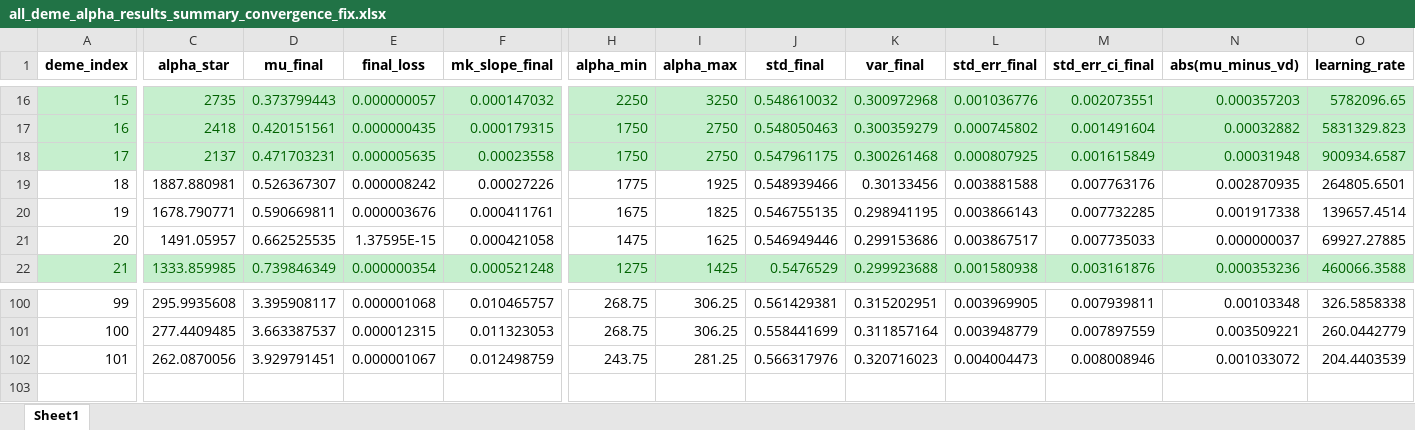
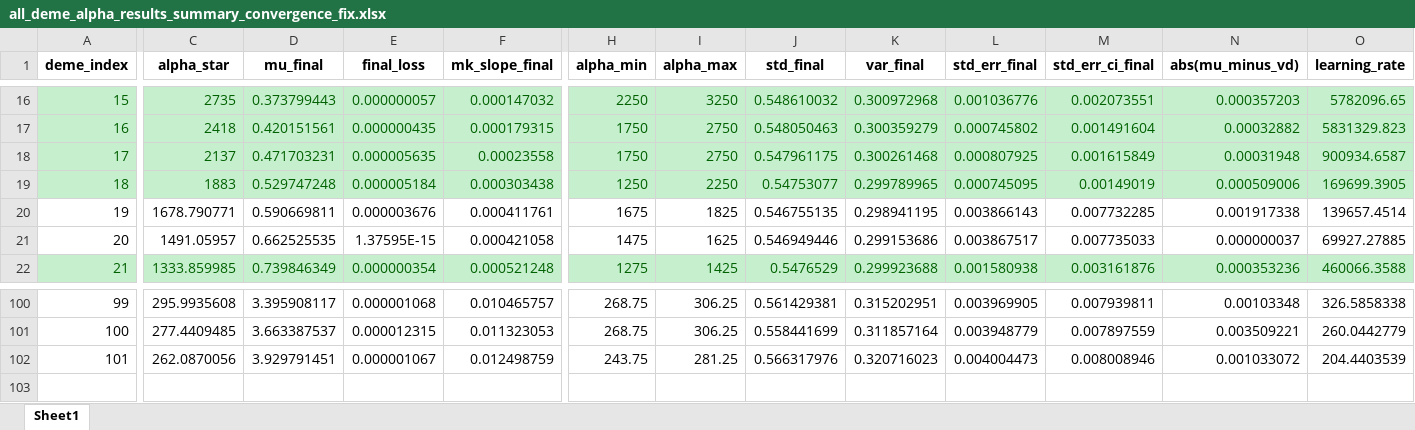
Before and after one commit to Frood-for-Thought/Bac_Evol_SSA, an Excel workbook: DDM GD Find Alpha Rebuild/all_deme_alpha_results_summary_convergence_fix.xlsx, sheet Sheet1, drawn as a sheet; only a part is shown, gaps mark what is left out; values as stored, in another font and other column widths than the file's, no borders; the diff covers the shown part only; the diff names each change by its address in the sheet, - before the commit and + after, or states it on an @@ line.

Commit message:
Update all_deme_alpha_results_summary_convergence_fix.xlsx

```diff
--- a/DDM GD Find Alpha Rebuild/all_deme_alpha_results_summary_convergence_fix.xlsx (sheet Sheet1)
+++ b/DDM GD Find Alpha Rebuild/all_deme_alpha_results_summary_convergence_fix.xlsx (sheet Sheet1)
@@ A19:O19 fill: none → #C6EFCE, text colour: black → #006100 @@
-C19 (alpha_star): 1887.880981
+C19 (alpha_star): 1883
-D19 (mu_final): 0.526367307
+D19 (mu_final): 0.529747248
-E19 (final_loss): 0.000008242
+E19 (final_loss): 0.000005184
-F19 (mk_slope_final): 0.00027226
+F19 (mk_slope_final): 0.000303438
-H19 (alpha_min): 1775
+H19 (alpha_min): 1250
-I19 (alpha_max): 1925
+I19 (alpha_max): 2250
-J19 (std_final): 0.548939466
+J19 (std_final): 0.54753077
-K19 (var_final): 0.30133456
+K19 (var_final): 0.299789965
-L19 (std_err_final): 0.003881588
+L19 (std_err_final): 0.000745095
-M19 (std_err_ci_final): 0.007763176
+M19 (std_err_ci_final): 0.00149019
-N19 (abs(mu_minus_vd)): 0.002870935
+N19 (abs(mu_minus_vd)): 0.000509006
-O19 (learning_rate): 264805.6501
+O19 (learning_rate): 169699.3905
```
Also changed, not shown: 3 edited cells and cell formats elsewhere in this sheet.
